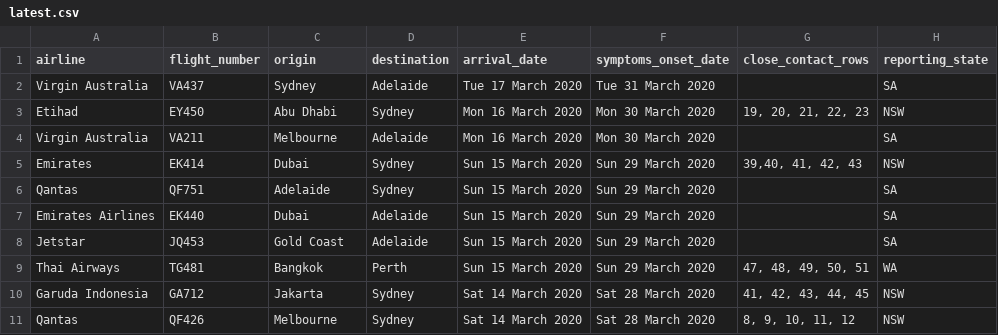
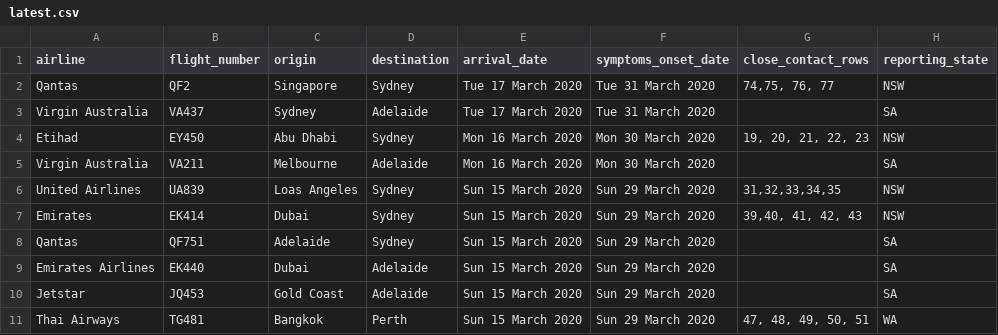
Before and after one commit to bazickoff/covid19-aus-flights-scraper, a CSV file: flight_data/all/latest.csv, drawn as a sheet; only a part is shown; the shorter side is filled out with more unchanged rows.

```diff
--- a/flight_data/all/latest.csv
+++ b/flight_data/all/latest.csv
@@ -1,2 +1,3 @@
 airline,flight_number,origin,destination,arrival_date,symptoms_onset_date,close_contact_rows,reporting_state
+Qantas,QF2,Singapore,Sydney,Tue 17 March 2020,Tue 31 March 2020,"74,75, 76, 77",NSW
 Virgin Australia,VA437,Sydney,Adelaide,Tue 17 March 2020,Tue 31 March 2020,,SA
@@ -4,2 +5,3 @@ Etihad,EY450,Abu Dhabi,Sydney,Mon 16 March 2020,Mon 30 March 2020,"19, 20, 21, 2
 Virgin Australia,VA211,Melbourne,Adelaide,Mon 16 March 2020,Mon 30 March 2020,,SA
+United Airlines,UA839,Loas Angeles,Sydney,Sun 15 March 2020,Sun 29 March 2020,"31,32,33,34,35",NSW
 Emirates,EK414,Dubai,Sydney,Sun 15 March 2020,Sun 29 March 2020,"39,40, 41, 42, 43",NSW
```
